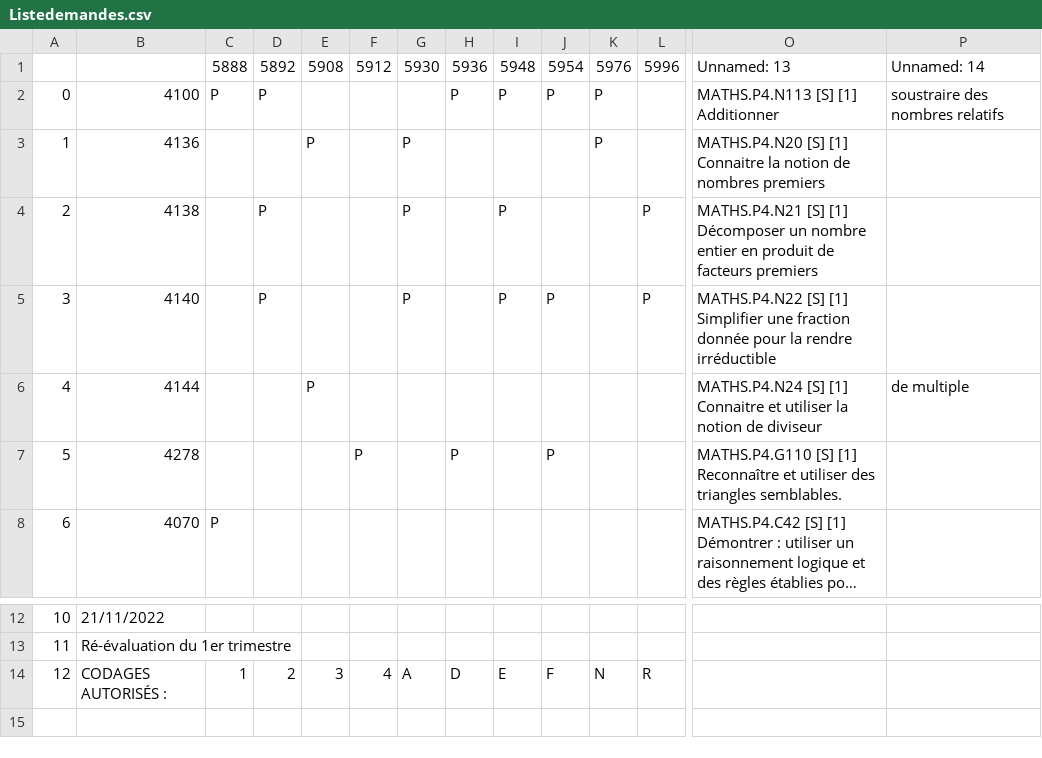
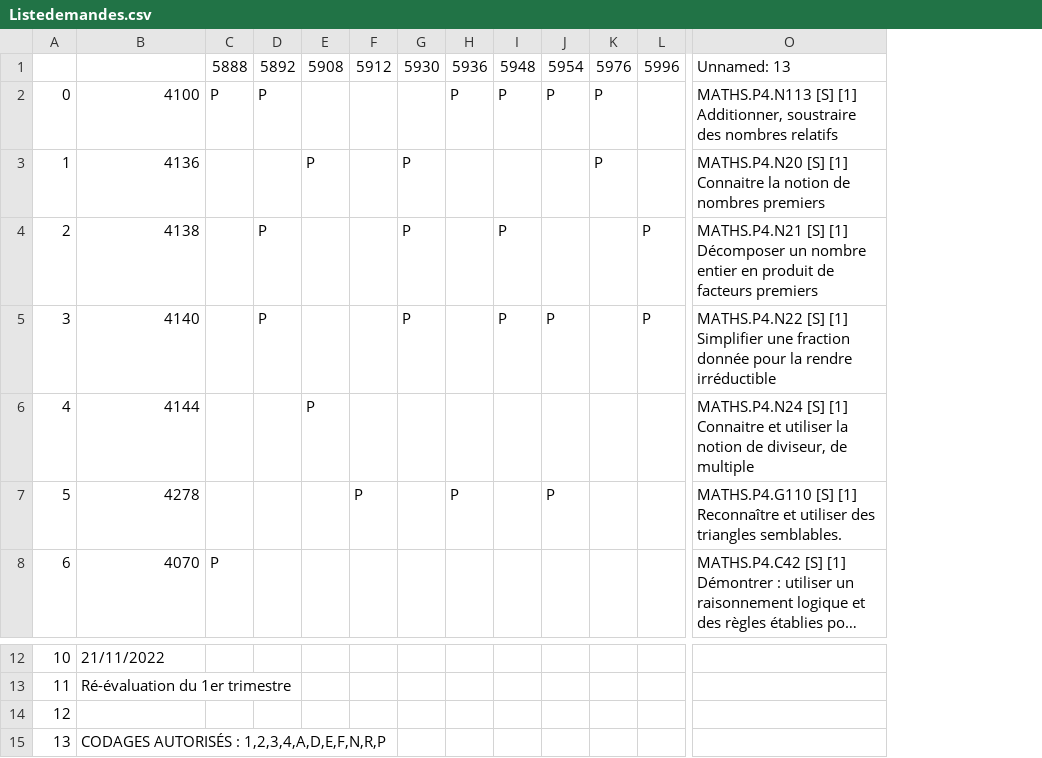
Before and after one commit to MattDevil/Eval-a-la-carte-Streamlit, a CSV file: Listedemandes.csv, drawn as a sheet; only a part is shown, gaps mark what is left out; long unchanged cells end in …; removed rows and columns are numbered as before the commit, all else as after; rows hold the shown columns only; the diff covers the shown part only; the diff names each change by its address in the sheet, - before the commit and + after, or states it on an @@ line.

```diff
--- a/Listedemandes.csv
+++ b/Listedemandes.csv
-column P, rows 1-6: Unnamed: 14 | soustraire des nombres relatifs |  |  |  | de multiple
-O2: …[S] [1] Additionner
+O2: …[S] [1] Additionner, soustraire des nombres relatifs
-O6: …notion de diviseur
+O6: …notion de diviseur, de multiple
-B14: CODAGES AUTORISÉS :
+B14: (empty)
-C14: 1
+C14: (empty)
-D14: 2
+D14: (empty)
-E14: 3
+E14: (empty)
-F14: 4
+F14: (empty)
-G14: A
+G14: (empty)
-H14: D
+H14: (empty)
-I14: E
+I14: (empty)
-J14: F
+J14: (empty)
-K14: N
+K14: (empty)
-L14: R
+L14: (empty)
+row 15: 13 | CODAGES AUTORISÉS : 1,2,3,4,A,D,E,F,N,R,P
```
Also changed, not shown: 1 edited cell elsewhere in this file, Demandes-EXEMPLE.csv, 39 other files.
